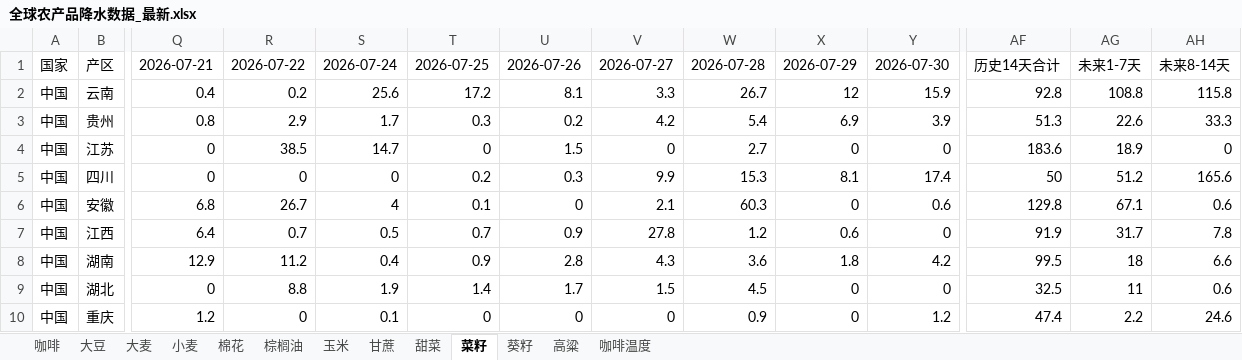
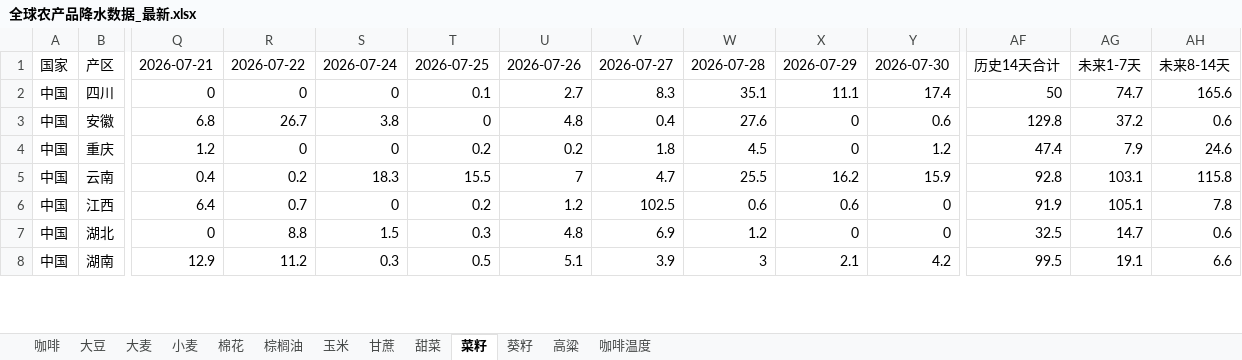
Before and after one commit to 2368846312-oss/ag-weather, an Excel workbook: 全球农产品降水数据_最新.xlsx, sheet 菜籽, drawn as a sheet; only a part is shown, gaps mark what is left out; values as stored, in another font and other column widths than the file's, no cell formats; removed rows and columns are numbered as before the commit, all else as after; rows hold the shown columns only; the diff covers the shown part only; the diff names each change by its address in the sheet, - before the commit and + after, or states it on an @@ line.

```diff
--- a/全球农产品降水数据_最新.xlsx (sheet 菜籽)
+++ b/全球农产品降水数据_最新.xlsx (sheet 菜籽)
-row 2: 中国 | 云南 | 0.4 | 0.2 | 25.6 | 17.2 | 8.1 | 3.3 | 26.7 | 12 | 15.9 | 92.8 | 108.8 | 115.8
-row 3: 中国 | 贵州 | 0.8 | 2.9 | 1.7 | 0.3 | 0.2 | 4.2 | 5.4 | 6.9 | 3.9 | 51.3 | 22.6 | 33.3
-row 4: 中国 | 江苏 | 0 | 38.5 | 14.7 | 0 | 1.5 | 0 | 2.7 | 0 | 0 | 183.6 | 18.9 | 0
-T2: 0.2
+T2: 0.1
-U2: 0.3
+U2: 2.7
-V2: 9.9
+V2: 8.3
-W2: 15.3
+W2: 35.1
-X2: 8.1
+X2: 11.1
-AG2: 51.2
+AG2: 74.7
-S3: 4
+S3: 3.8
-T3: 0.1
+T3: 0
-U3: 0
+U3: 4.8
-V3: 2.1
+V3: 0.4
-W3: 60.3
+W3: 27.6
-AG3: 67.1
+AG3: 37.2
+row 4: 中国 | 重庆 | 1.2 | 0 | 0 | 0.2 | 0.2 | 1.8 | 4.5 | 0 | 1.2 | 47.4 | 7.9 | 24.6
+row 5: 中国 | 云南 | 0.4 | 0.2 | 18.3 | 15.5 | 7 | 4.7 | 25.5 | 16.2 | 15.9 | 92.8 | 103.1 | 115.8
-S6: 0.5
+S6: 0
-T6: 0.7
+T6: 0.2
-U6: 0.9
+U6: 1.2
-V6: 27.8
+V6: 102.5
-W6: 1.2
+W6: 0.6
-AG6: 31.7
+AG6: 105.1
-row 8: 中国 | 湖南 | 12.9 | 11.2 | 0.4 | 0.9 | 2.8 | 4.3 | 3.6 | 1.8 | 4.2 | 99.5 | 18 | 6.6
-S7: 1.9
+S7: 1.5
-T7: 1.4
+T7: 0.3
-U7: 1.7
+U7: 4.8
-V7: 1.5
+V7: 6.9
-W7: 4.5
+W7: 1.2
-AG7: 11
+AG7: 14.7
-row 10: 中国 | 重庆 | 1.2 | 0 | 0.1 | 0 | 0 | 0 | 0.9 | 0 | 1.2 | 47.4 | 2.2 | 24.6
+row 8: 中国 | 湖南 | 12.9 | 11.2 | 0.3 | 0.5 | 5.1 | 3.9 | 3 | 2.1 | 4.2 | 99.5 | 19.1 | 6.6
```
Also changed, not shown: 5 added rows, 3 removed rows and 92 edited cells elsewhere in this sheet, sheet 玉米, sheet 小麦, sheet 葵籽, sheet 大豆, sheet 咖啡温度, sheet 棉花, 6 more sheets, cell formats, VHI_Data/VHI_最近6周汇总.xlsx.
